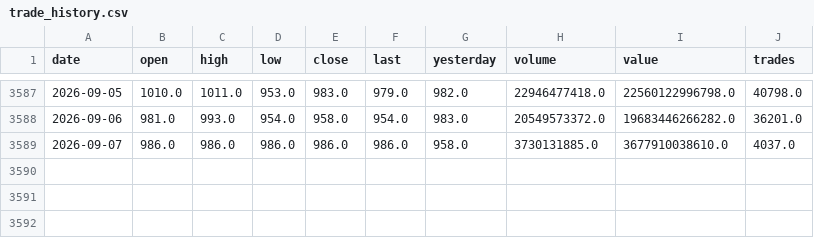
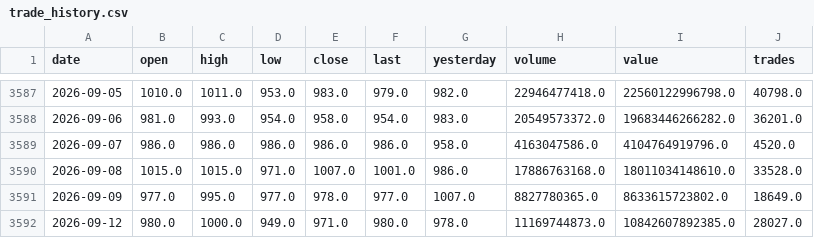
Before and after one commit to drmohammadzadeh/IRStockMarketAnalyzer, a CSV file: سهام/وتجارت/market_data/trade_history.csv, drawn as a sheet; only a part is shown, gaps mark what is left out.

Commit message:
feat(analysis): re-analyze stock vetejarat with updated market and ai metrics

```diff
--- a/سهام/وتجارت/market_data/trade_history.csv
+++ b/سهام/وتجارت/market_data/trade_history.csv
@@ -3588,2 +3588,5 @@ date,open,high,low,close,last,yesterday,volume,value,trades
 2026-09-06,981.0,993.0,954.0,958.0,954.0,983.0,20549573372.0,19683446266282.0,36201.0
-2026-09-07,986.0,986.0,986.0,986.0,986.0,958.0,3730131885.0,3677910038610.0,4037.0
+2026-09-07,986.0,986.0,986.0,986.0,986.0,958.0,4163047586.0,4104764919796.0,4520.0
+2026-09-08,1015.0,1015.0,971.0,1007.0,1001.0,986.0,17886763168.0,18011034148610.0,33528.0
+2026-09-09,977.0,995.0,977.0,978.0,977.0,1007.0,8827780365.0,8633615723802.0,18649.0
+2026-09-12,980.0,1000.0,949.0,971.0,980.0,978.0,11169744873.0,10842607892385.0,28027.0
```
Also changed, not shown: 33 other files.
